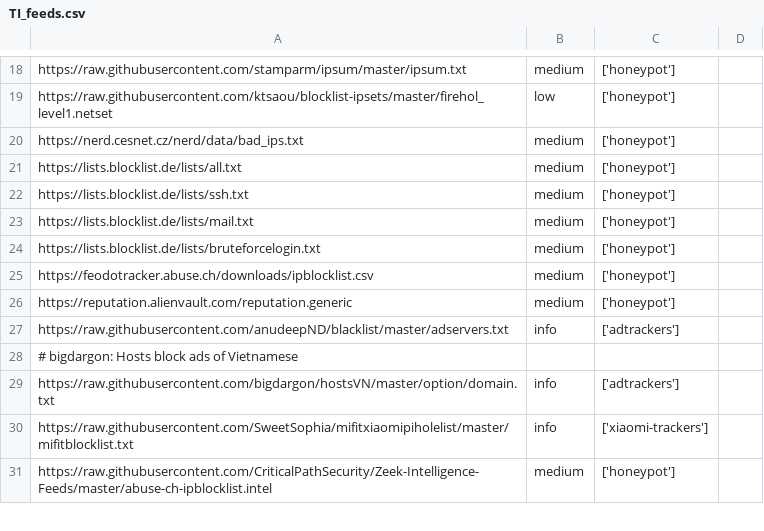
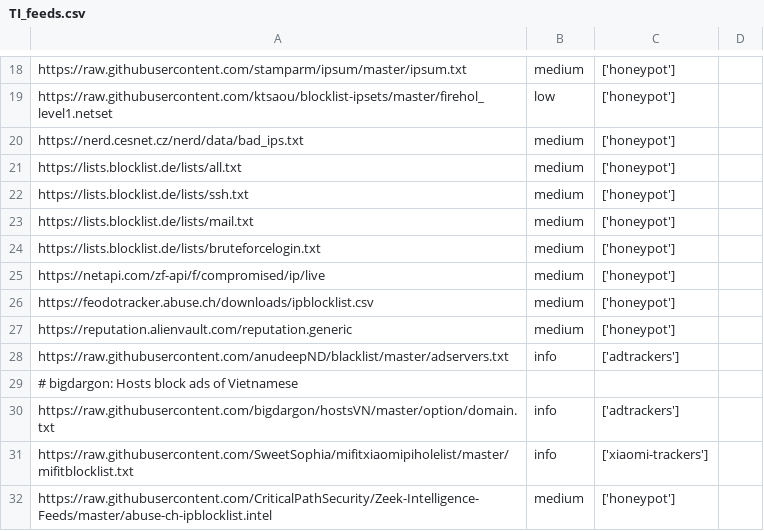
Before and after one commit to stratosphereips/StratosphereLinuxIPS, a CSV file: config/TI_feeds.csv, drawn as a sheet; only a part is shown, gaps mark what is left out.

Commit message:
TI feeds: add NetAPI honeypot attackers
IPv4 addresses that attacked NetAPI's own honeypot sensors within the
last 48 hours. Built only from the sensors, rebuilt every hour, plain
text with one address per line, CC BY 4.0.

```diff
--- a/config/TI_feeds.csv
+++ b/config/TI_feeds.csv
@@ -24,2 +24,3 @@ https://lists.blocklist.de/lists/mail.txt,medium, ['honeypot']
 https://lists.blocklist.de/lists/bruteforcelogin.txt,medium, ['honeypot']
+https://netapi.com/zf-api/f/compromised/ip/live,medium, ['honeypot']
 https://feodotracker.abuse.ch/downloads/ipblocklist.csv,medium, ['honeypot']
```
